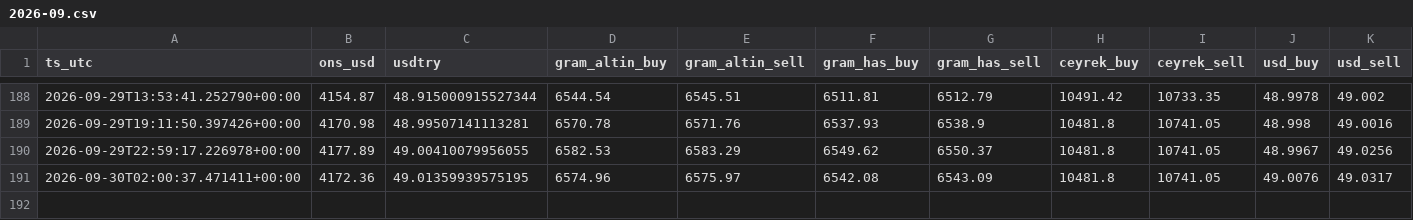
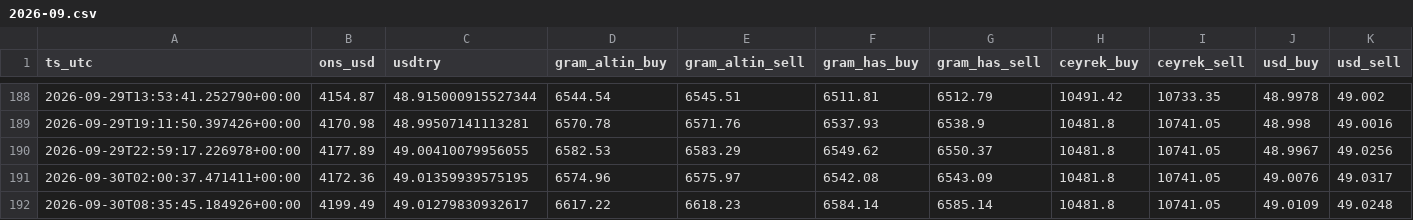
Before and after one commit to Mertsaglm/gold_tracking_system, a CSV file: data/archive/2026-09.csv, drawn as a sheet; only a part is shown, gaps mark what is left out.

```diff
--- a/data/archive/2026-09.csv
+++ b/data/archive/2026-09.csv
@@ -191 +191,2 @@ ts_utc,ons_usd,usdtry,gram_altin_buy,gram_altin_sell,gram_has_buy,gram_has_sell,
 2026-09-30T02:00:37.471411+00:00,4172.36,49.01359939575195,6574.96,6575.97,6542.08,6543.09,10481.8,10741.05,49.0076,49.0317
+2026-09-30T08:35:45.184926+00:00,4199.49,49.01279830932617,6617.22,6618.23,6584.14,6585.14,10481.8,10741.05,49.0109,49.0248
```
